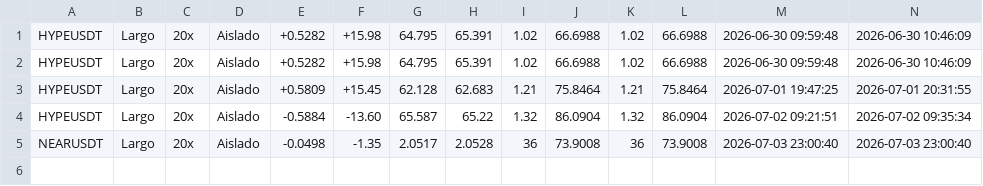
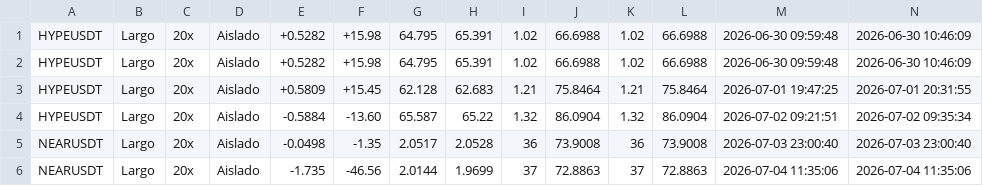
Before and after one commit to justintxu/repo, a CSV file: data2/operaciones.CSV, drawn as a sheet; only a part is shown; rows hold the shown columns only; the diff names each change by its address in the sheet, - before the commit and + after, or states it on an @@ line.

Commit message:
Añadido trade

```diff
--- a/data2/operaciones.CSV
+++ b/data2/operaciones.CSV
+row 6: NEARUSDT | Largo | 20x | Aislado | -1.735 | -46.56 | 2.0144 | 1.9699 | 37 | 72.8863 | 37 | 72.8863 | 2026-07-04 11:35:06 | 2026-07-04 11:35:06
```
